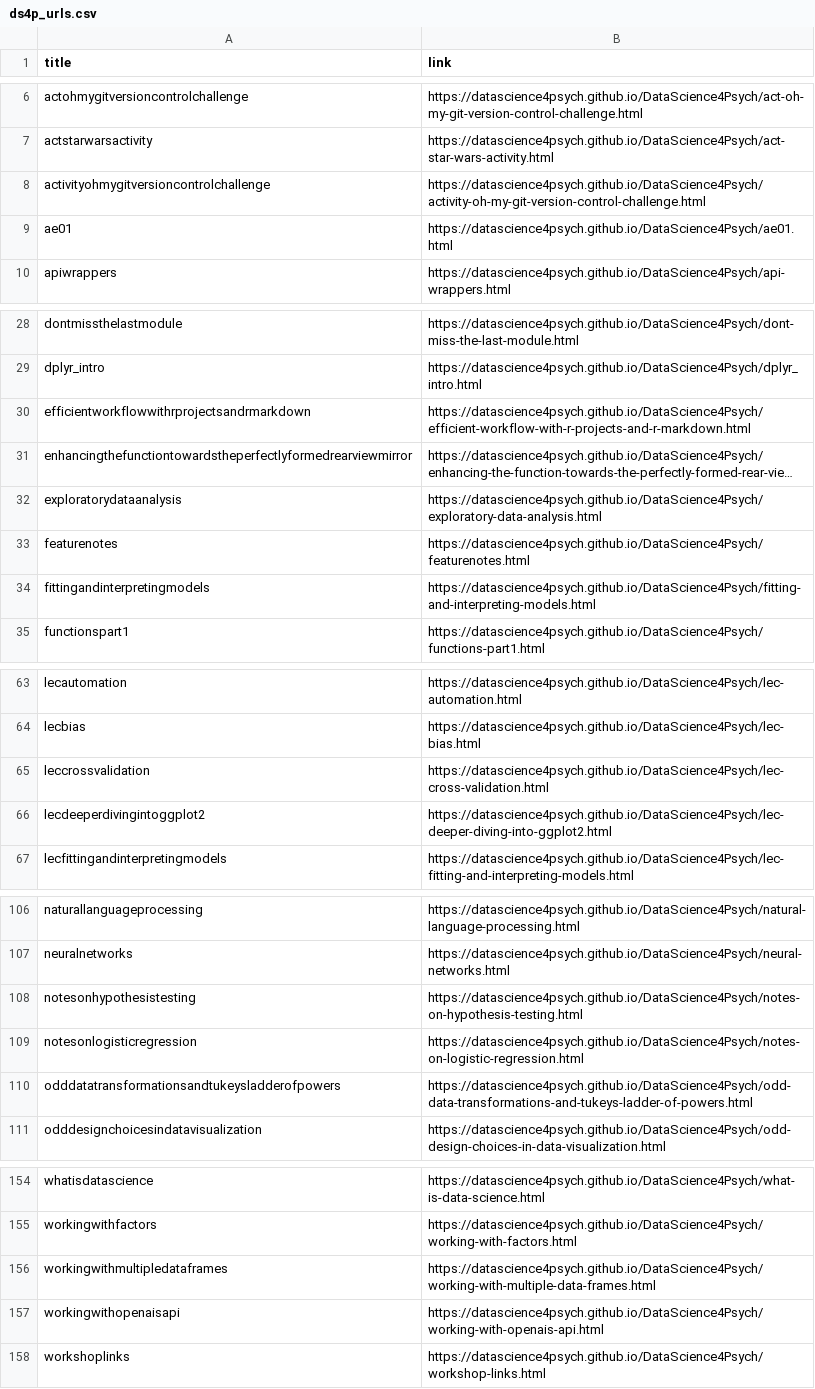
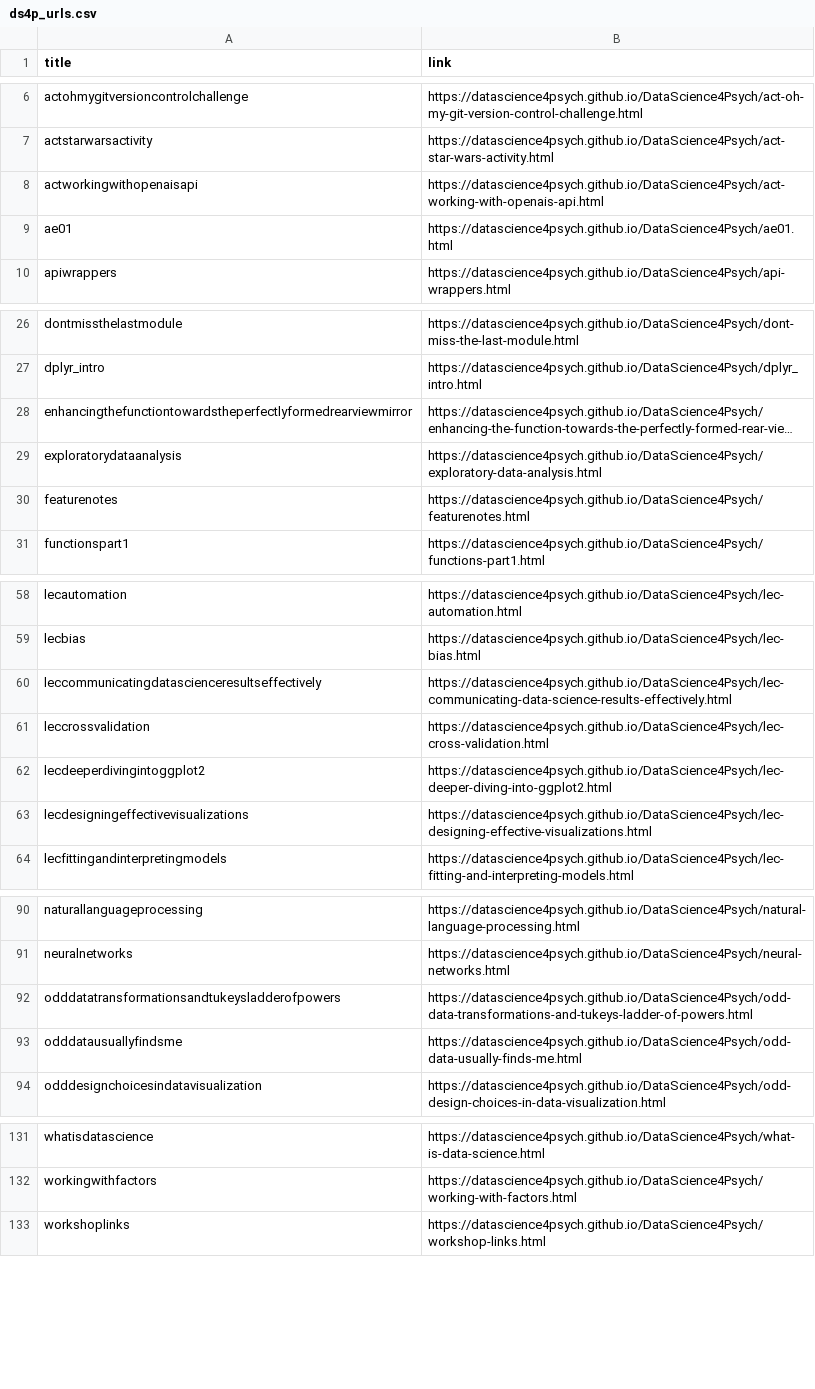
Before and after one commit to DataScience4Psych/DataScience4Psych, a CSV file: metadata/ds4p_urls.csv, drawn as a sheet; only a part is shown, gaps mark what is left out; long unchanged cells end in …; removed rows and columns are numbered as before the commit, all else as after; the diff covers the shown part only; the diff names each change by its address in the sheet, - before the commit and + after, or states it on an @@ line.

```diff
--- a/metadata/ds4p_urls.csv
+++ b/metadata/ds4p_urls.csv
-row 8: activityohmygitversioncontrolchallenge | https://datascience4psych.github.io/DataScience4Psych/activity-oh-my-git-version-control-challenge.html
+row 8: actworkingwithopenaisapi | https://datascience4psych.github.io/DataScience4Psych/act-working-with-openais-api.html
-row 30: efficientworkflowwithrprojectsandrmarkdown | https://datascience4psych.github.io/DataScience4Psych/efficient-workflow-with-r-projects-and-r-markdown.html
-row 34: fittingandinterpretingmodels | https://datascience4psych.github.io/DataScience4Psych/fitting-and-interpreting-models.html
+row 60: leccommunicatingdatascienceresultseffectively | https://datascience4psych.github.io/DataScience4Psych/lec-communicating-data-science-results-effectively.html
+row 63: lecdesigningeffectivevisualizations | https://datascience4psych.github.io/DataScience4Psych/lec-designing-effective-visualizations.html
-row 108: notesonhypothesistesting | https://datascience4psych.github.io/DataScience4Psych/notes-on-hypothesis-testing.html
-row 109: notesonlogisticregression | https://datascience4psych.github.io/DataScience4Psych/notes-on-logistic-regression.html
+row 93: odddatausuallyfindsme | https://datascience4psych.github.io/DataScience4Psych/odd-data-usually-finds-me.html
-row 156: workingwithmultipledataframes | https://datascience4psych.github.io/DataScience4Psych/working-with-multiple-data-frames.html
-row 157: workingwithopenaisapi | https://datascience4psych.github.io/DataScience4Psych/working-with-openais-api.html
```
Also changed, not shown: 2 added rows and 23 removed rows elsewhere in this file, 3 other files.
